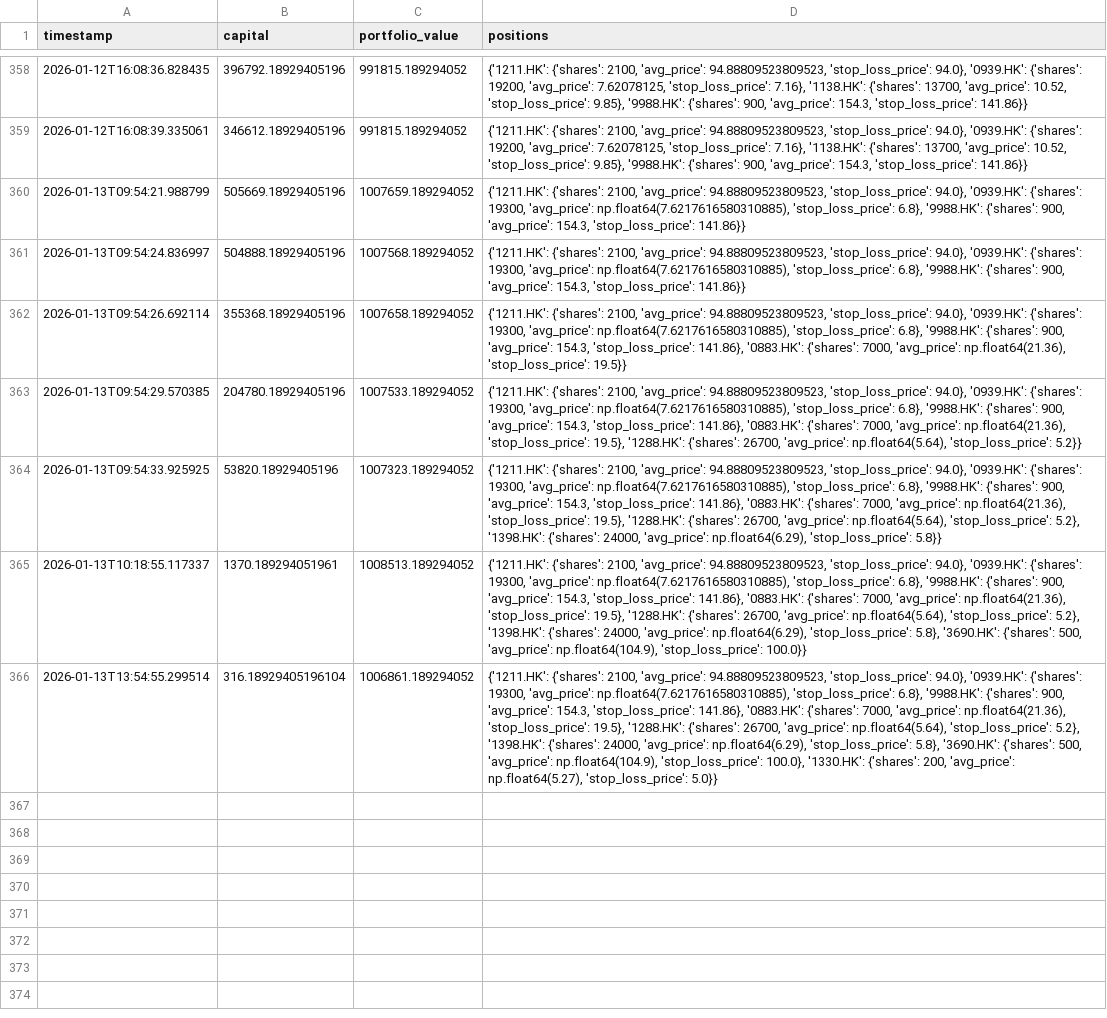
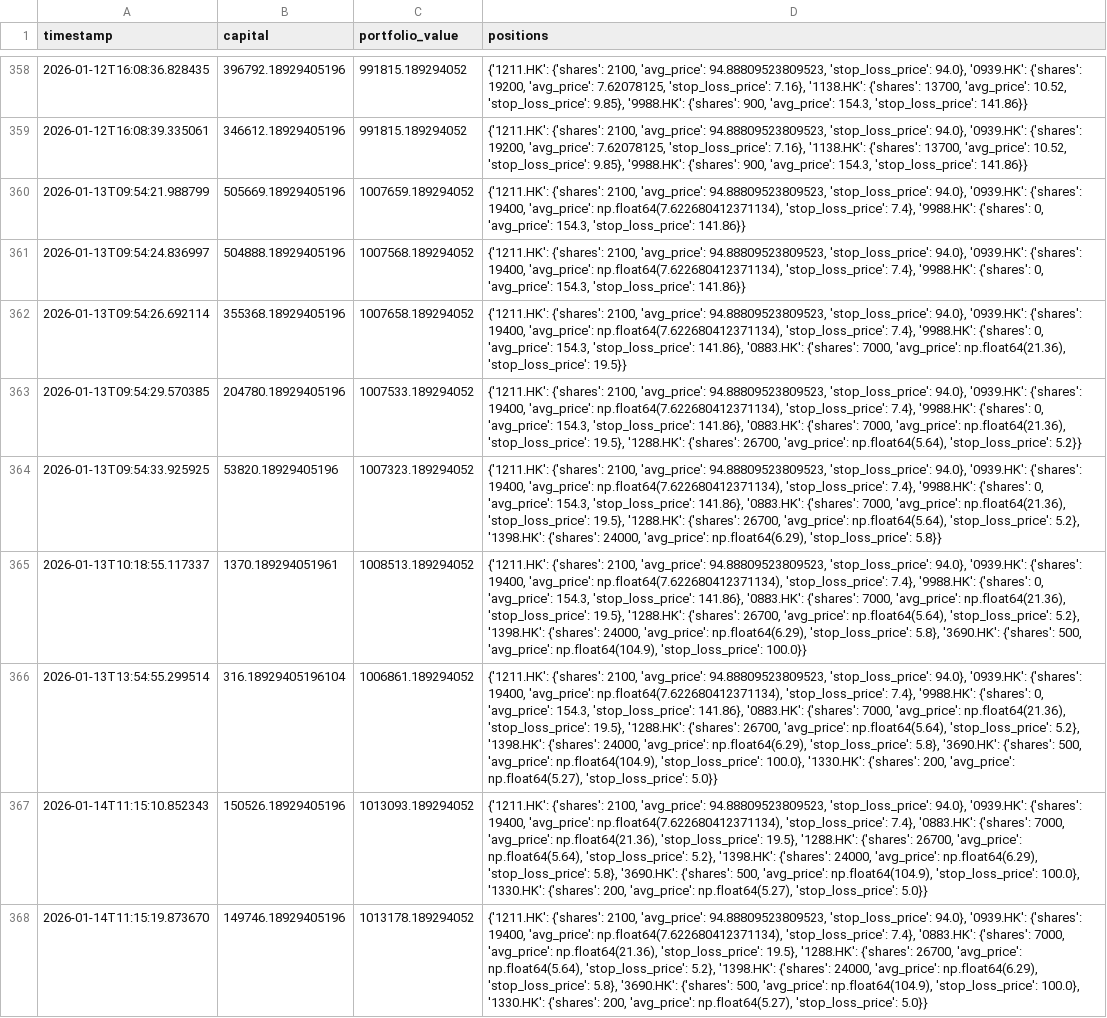
Before and after one commit to wonglaitung/fortune, a CSV file: data/simulation_portfolio.csv, drawn as a sheet; only a part is shown, gaps mark what is left out; the diff names each change by its address in the sheet, - before the commit and + after, or states it on an @@ line.

Commit message:
Update data files on 2026-01-14 11:20:02

```diff
--- a/data/simulation_portfolio.csv
+++ b/data/simulation_portfolio.csv
-D360:D361 (positions): …'0939.HK': {'shares': 19300, 'avg_price': np.float64(7.6217616580310885), 'stop_loss_price': 6.8}, '9988.HK': {'shares': 900, 'avg_price': 154.3,…
+D360:D361 (positions): …'0939.HK': {'shares': 19400, 'avg_price': np.float64(7.622680412371134), 'stop_loss_price': 7.4}, '9988.HK': {'shares': 0, 'avg_price': 154.3,…
-D362 (positions): …'0939.HK': {'shares': 19300, 'avg_price': np.float64(7.6217616580310885), 'stop_loss_price': 6.8}, '9988.HK': {'shares': 900, 'avg_price': 154.3,…
+D362 (positions): …'0939.HK': {'shares': 19400, 'avg_price': np.float64(7.622680412371134), 'stop_loss_price': 7.4}, '9988.HK': {'shares': 0, 'avg_price': 154.3,…
-D363 (positions): …'0939.HK': {'shares': 19300, 'avg_price': np.float64(7.6217616580310885), 'stop_loss_price': 6.8}, '9988.HK': {'shares': 900, 'avg_price': 154.3,…
+D363 (positions): …'0939.HK': {'shares': 19400, 'avg_price': np.float64(7.622680412371134), 'stop_loss_price': 7.4}, '9988.HK': {'shares': 0, 'avg_price': 154.3,…
-D364 (positions): …'0939.HK': {'shares': 19300, 'avg_price': np.float64(7.6217616580310885), 'stop_loss_price': 6.8}, '9988.HK': {'shares': 900, 'avg_price': 154.3,…
+D364 (positions): …'0939.HK': {'shares': 19400, 'avg_price': np.float64(7.622680412371134), 'stop_loss_price': 7.4}, '9988.HK': {'shares': 0, 'avg_price': 154.3,…
-D365 (positions): …'0939.HK': {'shares': 19300, 'avg_price': np.float64(7.6217616580310885), 'stop_loss_price': 6.8}, '9988.HK': {'shares': 900, 'avg_price': 154.3,…
+D365 (positions): …'0939.HK': {'shares': 19400, 'avg_price': np.float64(7.622680412371134), 'stop_loss_price': 7.4}, '9988.HK': {'shares': 0, 'avg_price': 154.3,…
-D366 (positions): …'0939.HK': {'shares': 19300, 'avg_price': np.float64(7.6217616580310885), 'stop_loss_price': 6.8}, '9988.HK': {'shares': 900, 'avg_price': 154.3,…
+D366 (positions): …'0939.HK': {'shares': 19400, 'avg_price': np.float64(7.622680412371134), 'stop_loss_price': 7.4}, '9988.HK': {'shares': 0, 'avg_price': 154.3,…
+row 367: 2026-01-14T11:15:10.852343 | 150526.18929405196 | 1013093.189294052 | {'1211.HK': {'shares': 2100, 'avg_price': 94.88809523809523, 'stop_loss_price': 94.0}, '0939.HK': {'shares': 19400, 'avg_price': np.float64(7.622680412371134), 'stop_loss_price': 7.4}, '0883.HK': {'shares': 7000, 'avg_price': np.float64(21.36), 'stop_loss_price': 19.5}, '1288.HK': {'shares': 26700, 'avg_price': np.float64(5.64), 'stop_loss_price': 5.2}, '1398.HK': {'shares': 24000, 'avg_price': np.float64(6.29), 'stop_loss_price': 5.8}, '3690.HK': {'shares': 500, 'avg_price': np.float64(104.9), 'stop_loss_price': 100.0}, '1330.HK': {'shares': 200, 'avg_price': np.float64(5.27), 'stop_loss_price': 5.0}}
+row 368: 2026-01-14T11:15:19.873670 | 149746.18929405196 | 1013178.189294052 | {'1211.HK': {'shares': 2100, 'avg_price': 94.88809523809523, 'stop_loss_price': 94.0}, '0939.HK': {'shares': 19400, 'avg_price': np.float64(7.622680412371134), 'stop_loss_price': 7.4}, '0883.HK': {'shares': 7000, 'avg_price': np.float64(21.36), 'stop_loss_price': 19.5}, '1288.HK': {'shares': 26700, 'avg_price': np.float64(5.64), 'stop_loss_price': 5.2}, '1398.HK': {'shares': 24000, 'avg_price': np.float64(6.29), 'stop_loss_price': 5.8}, '3690.HK': {'shares': 500, 'avg_price': np.float64(104.9), 'stop_loss_price': 100.0}, '1330.HK': {'shares': 200, 'avg_price': np.float64(5.27), 'stop_loss_price': 5.0}}
```
Also changed, not shown: data/simulation_transactions.csv, 2 other files.
